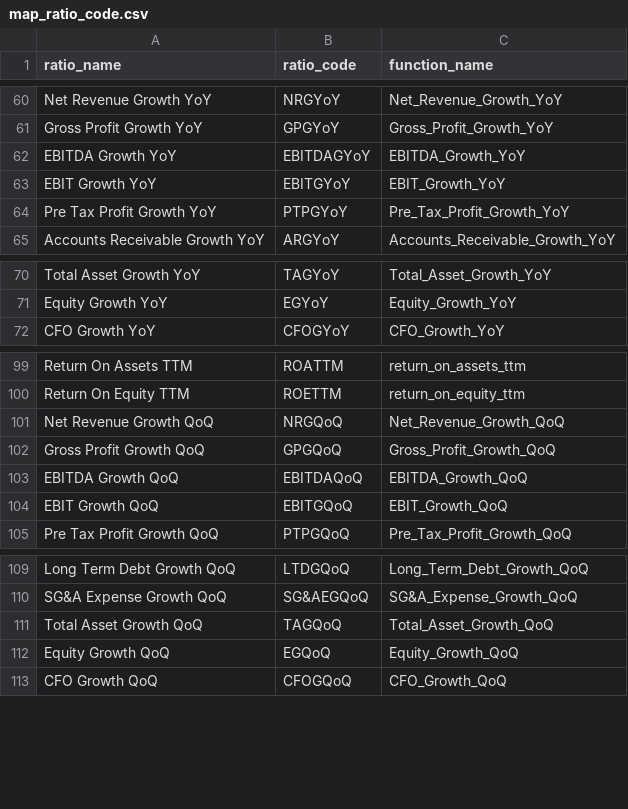
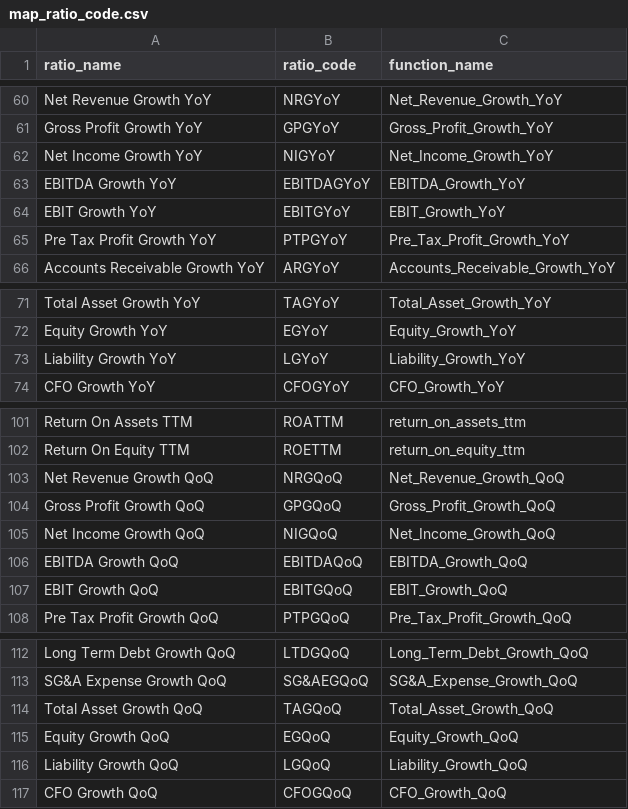
Before and after one commit to hung20gg/chatbot_financial_statement, a CSV file: csv/new/map_ratio_code.csv, drawn as a sheet; only a part is shown, gaps mark what is left out.

```diff
--- a/csv/new/map_ratio_code.csv
+++ b/csv/new/map_ratio_code.csv
@@ -61,2 +61,3 @@ Net Revenue Growth YoY,NRGYoY,Net_Revenue_Growth_YoY
 Gross Profit Growth YoY,GPGYoY,Gross_Profit_Growth_YoY
+Net Income Growth YoY,NIGYoY,Net_Income_Growth_YoY
 EBITDA Growth YoY,EBITDAGYoY,EBITDA_Growth_YoY
@@ -71,2 +72,3 @@ Total Asset Growth YoY,TAGYoY,Total_Asset_Growth_YoY
 Equity Growth YoY,EGYoY,Equity_Growth_YoY
+Liability Growth YoY,LGYoY,Liability_Growth_YoY
 CFO Growth YoY,CFOGYoY,CFO_Growth_YoY
@@ -102,2 +104,3 @@ Net Revenue Growth QoQ,NRGQoQ,Net_Revenue_Growth_QoQ
 Gross Profit Growth QoQ,GPGQoQ,Gross_Profit_Growth_QoQ
+Net Income Growth QoQ,NIGQoQ,Net_Income_Growth_QoQ
 EBITDA Growth QoQ,EBITDAQoQ,EBITDA_Growth_QoQ
@@ -112,2 +115,3 @@ Total Asset Growth QoQ,TAGQoQ,Total_Asset_Growth_QoQ
 Equity Growth QoQ,EGQoQ,Equity_Growth_QoQ
+Liability Growth QoQ,LGQoQ,Liability_Growth_QoQ
 CFO Growth QoQ,CFOGQoQ,CFO_Growth_QoQ
```
Also changed, not shown: 10 other files.
